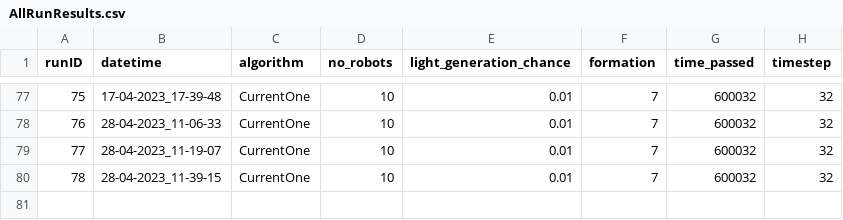
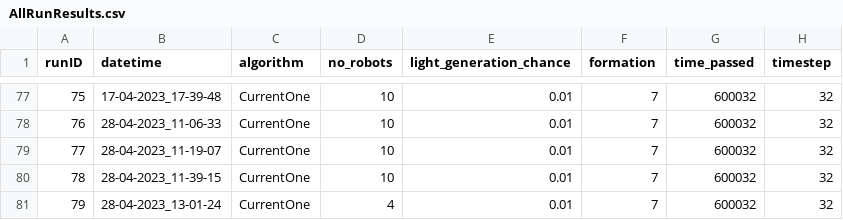
Before and after one commit to tinmarecic6/FirefightingSwarms, a CSV file: AllRunResults.csv, drawn as a sheet; only a part is shown, gaps mark what is left out.

```diff
--- a/AllRunResults.csv
+++ b/AllRunResults.csv
@@ -80 +80,2 @@ runID,datetime,algorithm,no_robots,light_generation_chance,formation,time_passed
 78,28-04-2023_11-39-15,CurrentOne,10,0.01,7,600032,32
+79,28-04-2023_13-01-24,CurrentOne,4,0.01,7,600032,32
```
Also changed, not shown: 3 other files.
